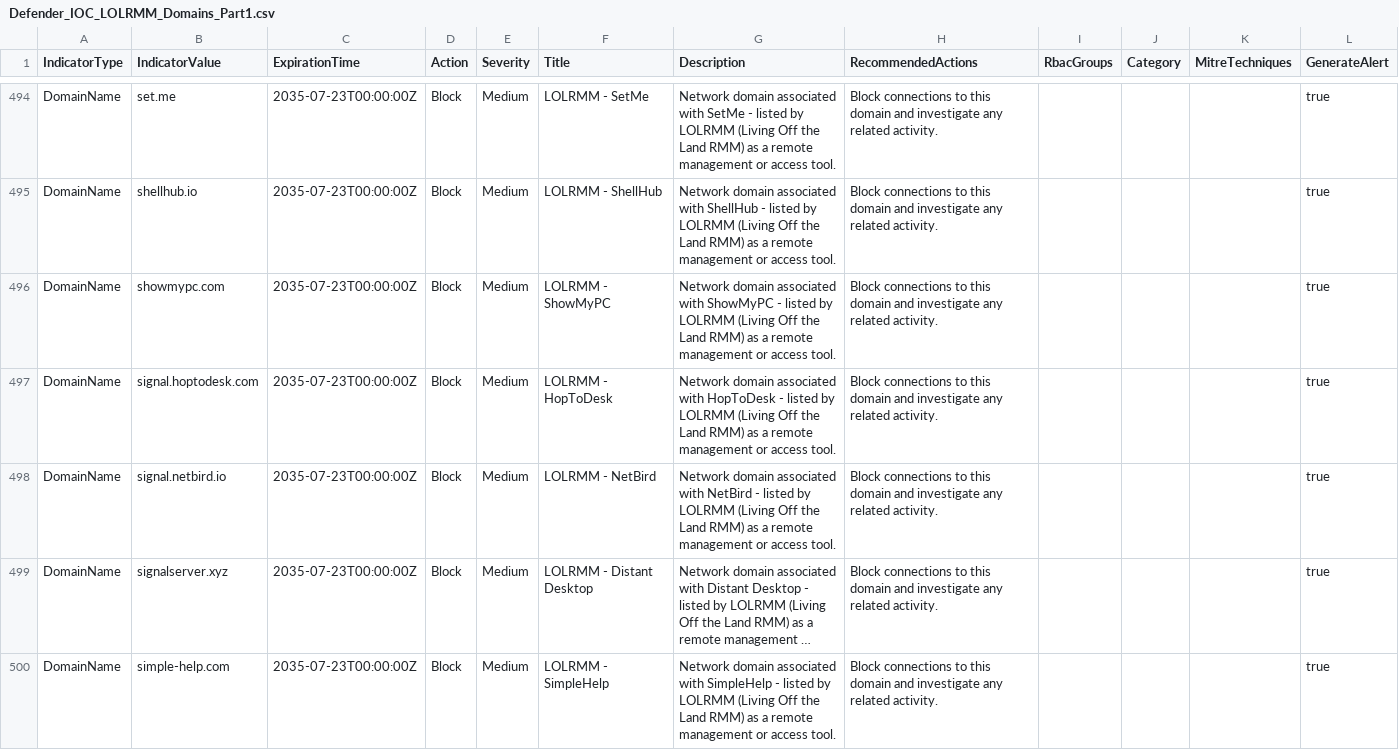
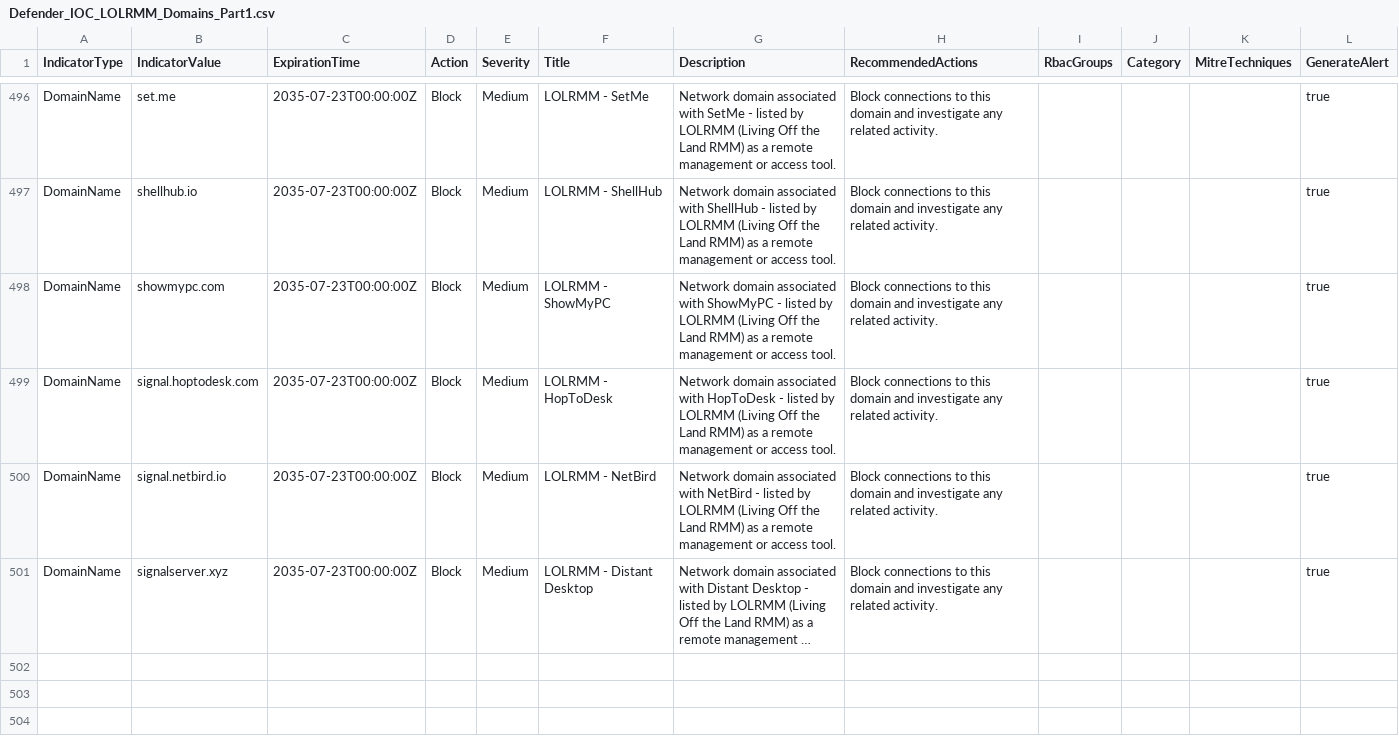
Before and after one commit to Lewis-Barry/RMM-Blocker, a CSV file: IOC/Defender_IOC_LOLRMM_Domains_Part1.csv, drawn as a sheet; only a part is shown, gaps mark what is left out; long unchanged cells end in …; removed rows and columns are numbered as before the commit, all else as after; the diff covers the shown part only; the diff names each change by its address in the sheet, - before the commit and + after, or states it on an @@ line.

```diff
--- a/IOC/Defender_IOC_LOLRMM_Domains_Part1.csv
+++ b/IOC/Defender_IOC_LOLRMM_Domains_Part1.csv
-row 500: DomainName | simple-help.com | 2035-07-23T00:00:00Z | Block | Medium | LOLRMM - SimpleHelp | Network domain associated with SimpleHelp - listed by LOLRMM (Living Off the Land RMM) as a remote management or access tool. | Block connections to this domain and investigate any related activity. |  |  |  | true
```
Also changed, not shown: 2 added rows and 1 removed row elsewhere in this file, IOC/Defender_IOC_LOLRMM_Domains_Part2.csv, 4 other files.
